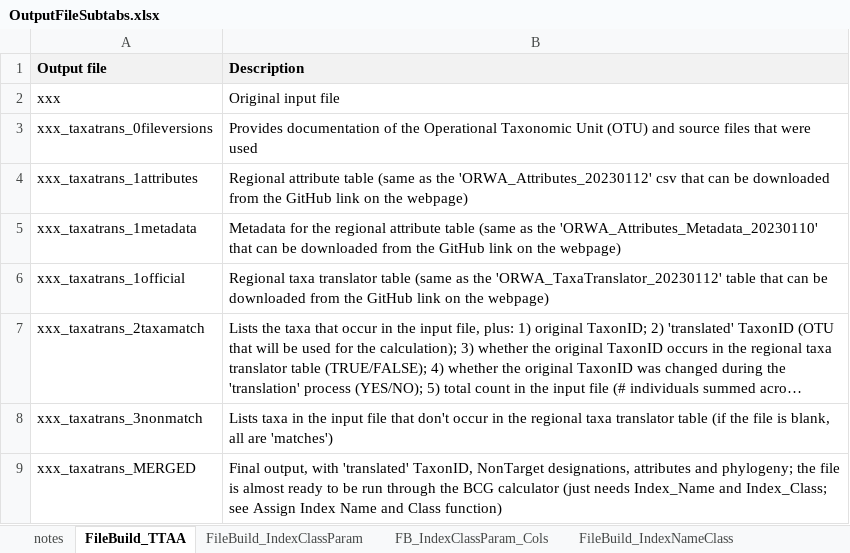
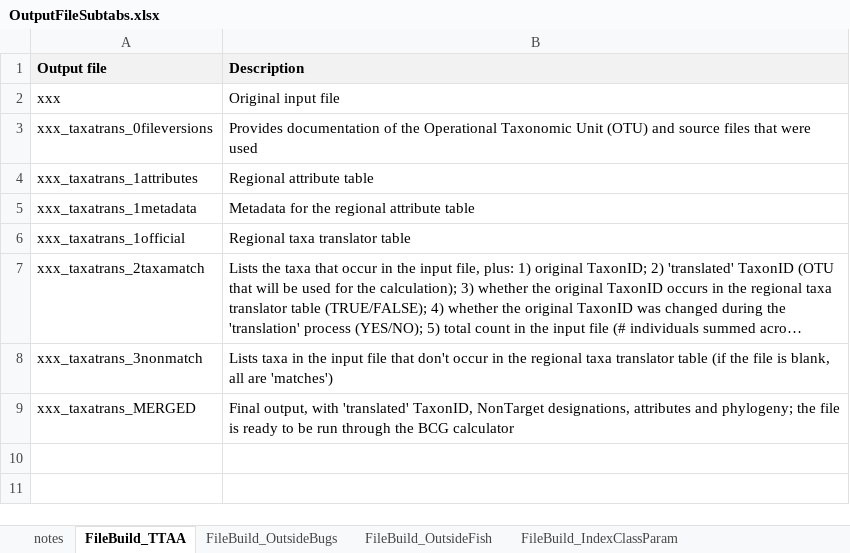
Before and after one commit to Blocktt/NM_BCGCalc, an Excel workbook: inst/apps/NM_BCGCalc/external/RMD/files/OutputFileSubtabs.xlsx, sheet FileBuild_TTAA, drawn as a sheet; long unchanged cells end in …; values as stored, in another font and other column widths than the file's, no borders; the diff names each change by its address in the sheet, - before the commit and + after, or states it on an @@ line.

```diff
--- a/inst/apps/NM_BCGCalc/external/RMD/files/OutputFileSubtabs.xlsx (sheet FileBuild_TTAA)
+++ b/inst/apps/NM_BCGCalc/external/RMD/files/OutputFileSubtabs.xlsx (sheet FileBuild_TTAA)
+sheet tab: FileBuild_OutsideBugs
+sheet tab: FileBuild_OutsideFish
-B4 (Description): …attribute table (same as the 'ORWA_Attributes_20230112' csv that can be downloaded from the GitHub link on the webpage)
+B4 (Description): …attribute table
-B5 (Description): …attribute table (same as the 'ORWA_Attributes_Metadata_20230110' that can be downloaded from the GitHub link on the webpage)
+B5 (Description): …attribute table
-B6 (Description): …translator table (same as the 'ORWA_TaxaTranslator_20230112' table that can be downloaded from the GitHub link on the webpage)
+B6 (Description): …translator table
-B9 (Description): …file is almost ready to be run through the BCG calculator (just needs Index_Name and Index_Class; see Assign Index Name and Class function)
+B9 (Description): …file is ready to be run through the BCG calculator
```
Also changed, not shown: sheet Calc_BCG, 23 other files.
